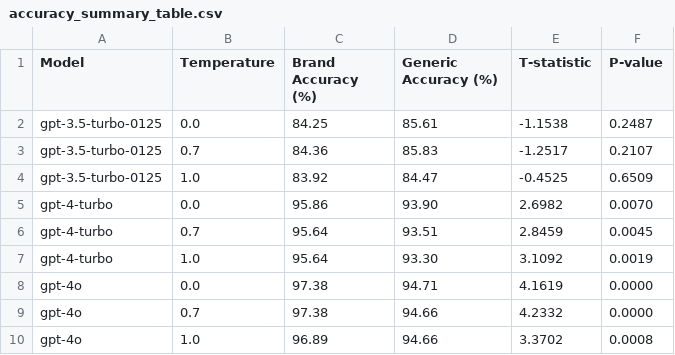
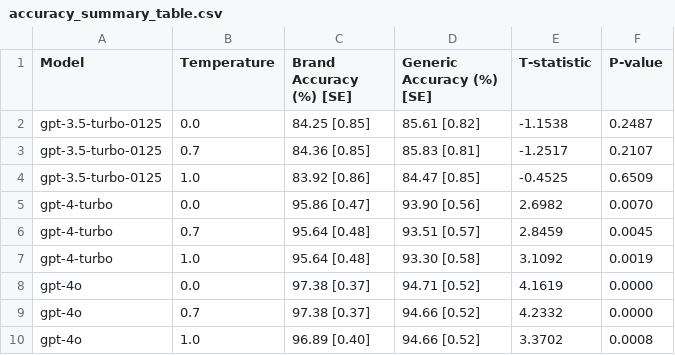
Before and after one commit to BittermanLab/OncoRABBITS, a CSV file: results/tables/accuracy_summary_table.csv, drawn as a sheet.

```diff
--- a/results/tables/accuracy_summary_table.csv
+++ b/results/tables/accuracy_summary_table.csv
@@ -1,10 +1,10 @@
-Model,Temperature,Brand Accuracy (%),Generic Accuracy (%),T-statistic,P-value
-gpt-3.5-turbo-0125,0.0,84.25,85.61,-1.1538,0.2487
-gpt-3.5-turbo-0125,0.7,84.36,85.83,-1.2517,0.2107
-gpt-3.5-turbo-0125,1.0,83.92,84.47,-0.4525,0.6509
-gpt-4-turbo,0.0,95.86,93.90,2.6982,0.0070
-gpt-4-turbo,0.7,95.64,93.51,2.8459,0.0045
-gpt-4-turbo,1.0,95.64,93.30,3.1092,0.0019
-gpt-4o,0.0,97.38,94.71,4.1619,0.0000
-gpt-4o,0.7,97.38,94.66,4.2332,0.0000
-gpt-4o,1.0,96.89,94.66,3.3702,0.0008
+Model,Temperature,Brand Accuracy (%) [SE],Generic Accuracy (%) [SE],T-statistic,P-value
+gpt-3.5-turbo-0125,0.0,84.25 [0.85],85.61 [0.82],-1.1538,0.2487
+gpt-3.5-turbo-0125,0.7,84.36 [0.85],85.83 [0.81],-1.2517,0.2107
+gpt-3.5-turbo-0125,1.0,83.92 [0.86],84.47 [0.85],-0.4525,0.6509
+gpt-4-turbo,0.0,95.86 [0.47],93.90 [0.56],2.6982,0.0070
+gpt-4-turbo,0.7,95.64 [0.48],93.51 [0.57],2.8459,0.0045
+gpt-4-turbo,1.0,95.64 [0.48],93.30 [0.58],3.1092,0.0019
+gpt-4o,0.0,97.38 [0.37],94.71 [0.52],4.1619,0.0000
+gpt-4o,0.7,97.38 [0.37],94.66 [0.52],4.2332,0.0000
+gpt-4o,1.0,96.89 [0.40],94.66 [0.52],3.3702,0.0008
```
Also changed, not shown: results/tables/irae_detection_summary_table.csv, results/tables/irae_differential_summary_table.csv, 1 other file.
